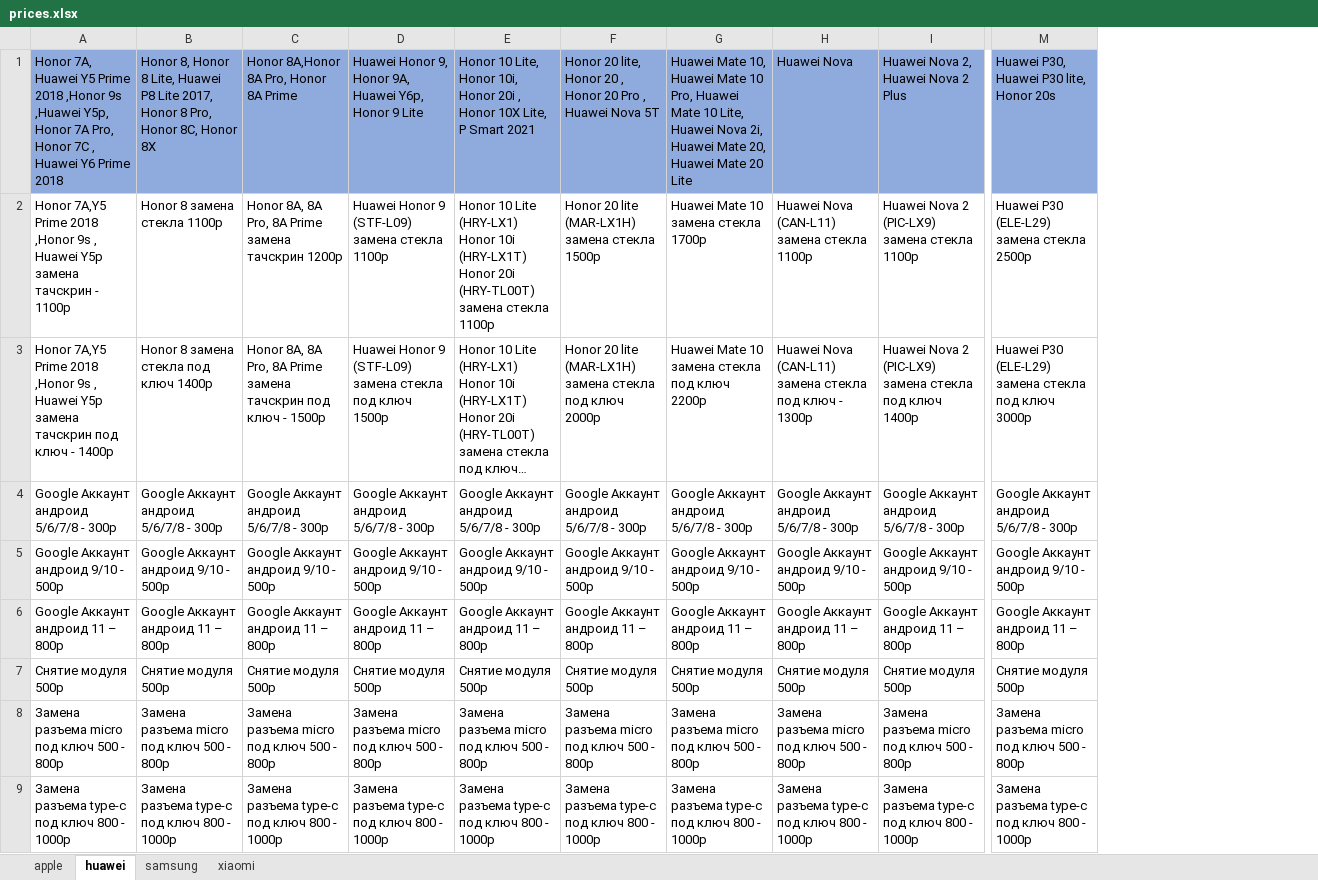
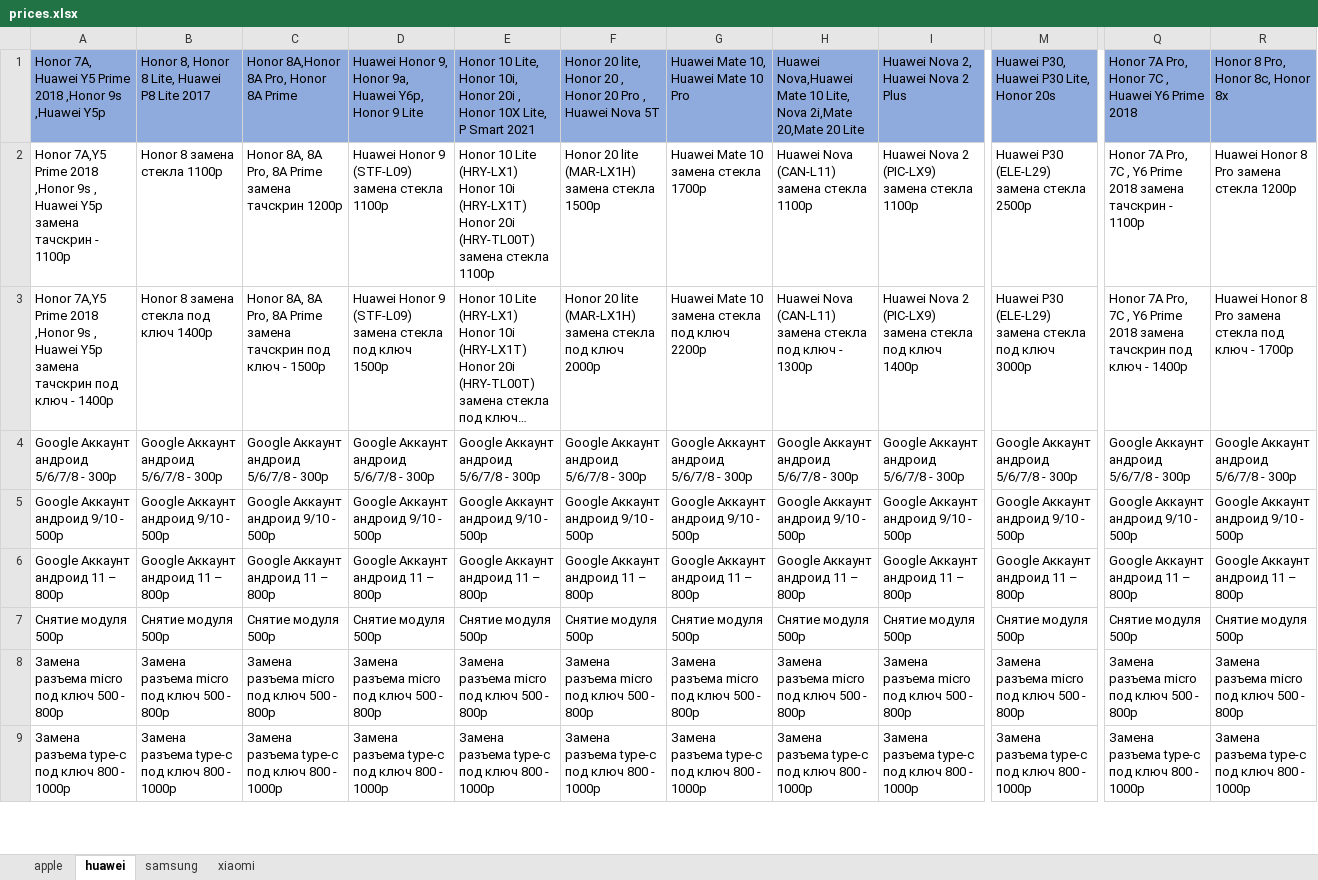
Before and after one commit to sav116/master_bot, an Excel workbook: prices.xlsx, sheet huawei, drawn as a sheet; only a part is shown, gaps mark what is left out; long unchanged cells end in …; values as stored, in another font and other column widths than the file's, no borders; the diff covers the shown part only; the diff names each change by its address in the sheet, - before the commit and + after, or states it on an @@ line.

```diff
--- a/prices.xlsx (sheet huawei)
+++ b/prices.xlsx (sheet huawei)
+column Q, rows 1-9: Honor 7A Pro, Honor 7C , Huawei Y6 Prime 2018 | Honor 7A Pro, 7C , Y6 Prime 2018 замена тачскрин - 1100р | Honor 7A Pro, 7C , Y6 Prime 2018 замена тачскрин под ключ - 1400р | Google Аккаунт андроид 5/6/7/8 - 300р | Google Аккаунт андроид 9/10 - 500р | Google Аккаунт андроид 11 – 800р | Снятие модуля 500р | Замена разъема micro под ключ 500 - 800р | Замена разъема type-c под ключ 800 - 1000р
+column R, rows 1-9: Honor 8 Pro, Honor 8c, Honor 8x | Huawei Honor 8 Pro замена стекла 1200р | Huawei Honor 8 Pro замена стекла под ключ - 1700р | Google Аккаунт андроид 5/6/7/8 - 300р | Google Аккаунт андроид 9/10 - 500р | Google Аккаунт андроид 11 – 800р | Снятие модуля 500р | Замена разъема micro под ключ 500 - 800р | Замена разъема type-c под ключ 800 - 1000р
-A1: …9s ,Huawei Y5p, Honor 7A Pro, Honor 7C , Huawei Y6 Prime 2018
+A1: …9s ,Huawei Y5p
-B1: …P8 Lite 2017, Honor 8 Pro, Honor 8C, Honor 8X
+B1: …P8 Lite 2017
-D1: …9, Honor 9A, Huawei Y6p,…
+D1: …9, Honor 9a, Huawei Y6p,…
-G1: …Mate 10 Pro, Huawei Mate 10 Lite, Huawei Nova 2i, Huawei Mate 20, Huawei Mate 20 Lite
+G1: …Mate 10 Pro
-H1: Huawei Nova
+H1: Huawei Nova,Huawei Mate 10 Lite, Nova 2i,Mate 20,Mate 20 Lite
-M1: Huawei P30, Huawei P30 lite, Honor 20s
+M1: Huawei P30, Huawei P30 Lite, Honor 20s
```
Also changed, not shown: 16 added rows, 24 removed rows and 16 edited cells elsewhere in this sheet, sheet samsung, sheet apple, 4 other files.
